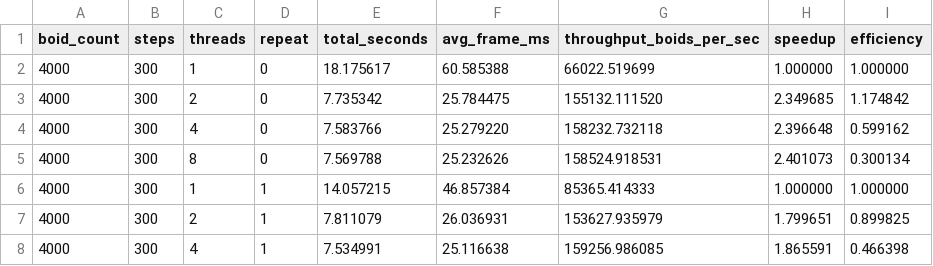
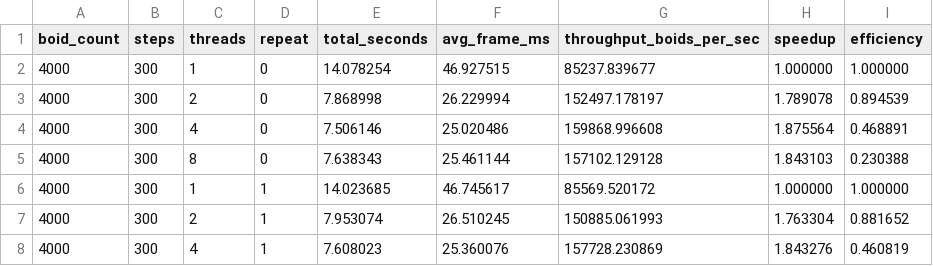
Before and after one commit to Brehana/boids_benchmark, a CSV file: data/results.csv, drawn as a sheet; only a part is shown; the diff covers the shown part only.

```diff
--- a/data/results.csv
+++ b/data/results.csv
@@ -1,8 +1,8 @@
 boid_count,steps,threads,repeat,total_seconds,avg_frame_ms,throughput_boids_per_sec,speedup,efficiency
-4000,300,1,0,18.175617,60.585388,66022.519699,1.000000,1.000000
-4000,300,2,0,7.735342,25.784475,155132.111520,2.349685,1.174842
-4000,300,4,0,7.583766,25.279220,158232.732118,2.396648,0.599162
-4000,300,8,0,7.569788,25.232626,158524.918531,2.401073,0.300134
-4000,300,1,1,14.057215,46.857384,85365.414333,1.000000,1.000000
-4000,300,2,1,7.811079,26.036931,153627.935979,1.799651,0.899825
-4000,300,4,1,7.534991,25.116638,159256.986085,1.865591,0.466398
+4000,300,1,0,14.078254,46.927515,85237.839677,1.000000,1.000000
+4000,300,2,0,7.868998,26.229994,152497.178197,1.789078,0.894539
+4000,300,4,0,7.506146,25.020486,159868.996608,1.875564,0.468891
+4000,300,8,0,7.638343,25.461144,157102.129128,1.843103,0.230388
+4000,300,1,1,14.023685,46.745617,85569.520172,1.000000,1.000000
+4000,300,2,1,7.953074,26.510245,150885.061993,1.763304,0.881652
+4000,300,4,1,7.608023,25.360076,157728.230869,1.843276,0.460819
```
Also changed, not shown: 59 edited cells elsewhere in this file, 1 other file.
